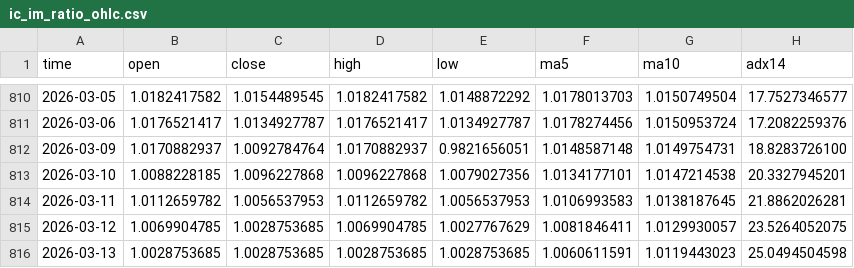
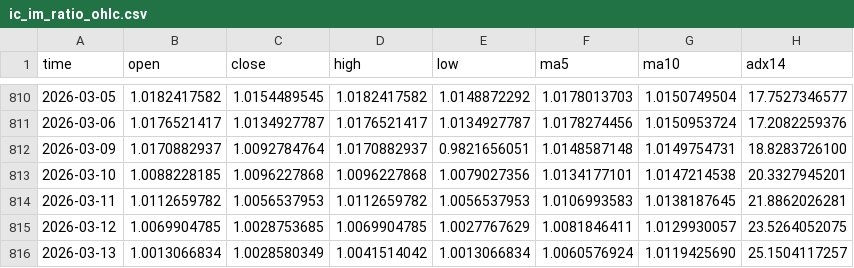
Before and after one commit to AZREALSS/ICIM, a CSV file: ic_im_ratio_ohlc.csv, drawn as a sheet; only a part is shown, gaps mark what is left out.

```diff
--- a/ic_im_ratio_ohlc.csv
+++ b/ic_im_ratio_ohlc.csv
@@ -815,2 +815,2 @@ time,open,close,high,low,ma5,ma10,adx14
 2026-03-12,1.0069904785,1.0028753685,1.0069904785,1.0027767629,1.0081846411,1.0129930057,23.5264052075
-2026-03-13,1.0028753685,1.0028753685,1.0028753685,1.0028753685,1.0060611591,1.0119443023,25.0494504598
+2026-03-13,1.0013066834,1.0028580349,1.0041514042,1.0013066834,1.0060576924,1.0119425690,25.1504117257
```
Also changed, not shown: IC500.csv, IM1000.csv, 1 other file.
